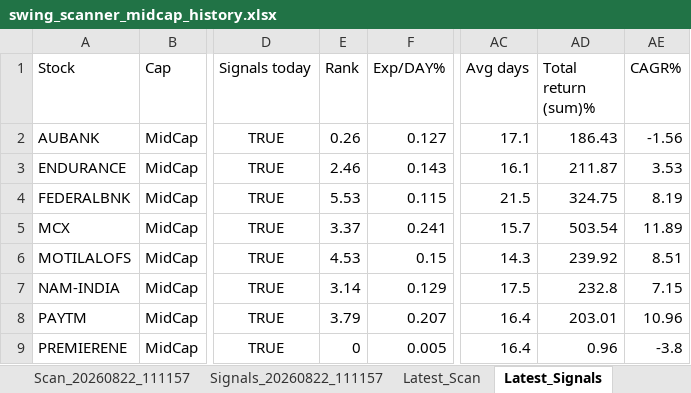
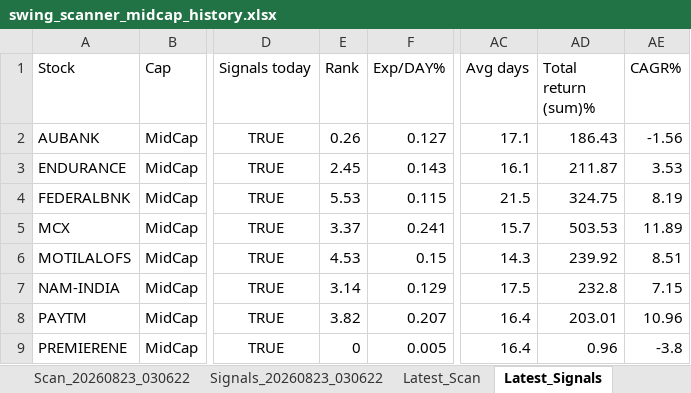
Before and after one commit to PavanSaiNekkala/Swing_Scanner_Latest, an Excel workbook: downloads/history/swing_scanner_midcap_history.xlsx, sheet Latest_Signals, drawn as a sheet; only a part is shown, gaps mark what is left out; values as stored, in another font and other column widths than the file's, no borders; the diff names each change by its address in the sheet, - before the commit and + after, or states it on an @@ line.

```diff
--- a/downloads/history/swing_scanner_midcap_history.xlsx (sheet Latest_Signals)
+++ b/downloads/history/swing_scanner_midcap_history.xlsx (sheet Latest_Signals)
-E3 (Rank): 2.46
+E3 (Rank): 2.45
-AD5 (Total return (sum)%): 503.54
+AD5 (Total return (sum)%): 503.53
-E8 (Rank): 3.79
+E8 (Rank): 3.82
```
Also changed, not shown: sheet Latest_Scan, other sheet tabs.
